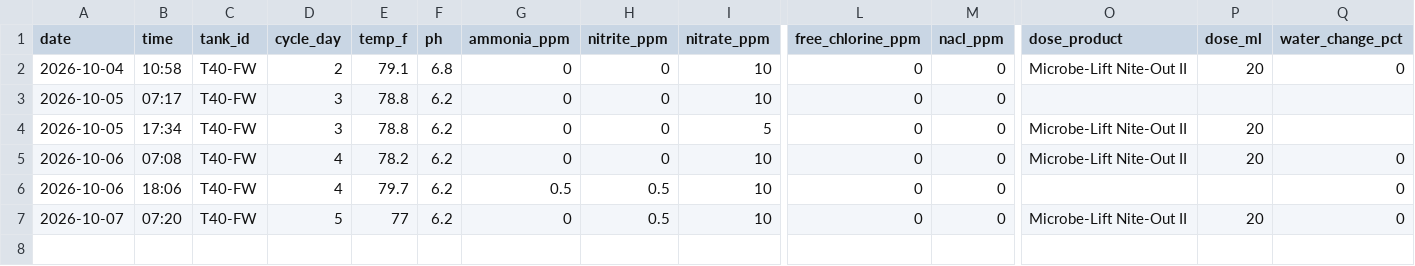
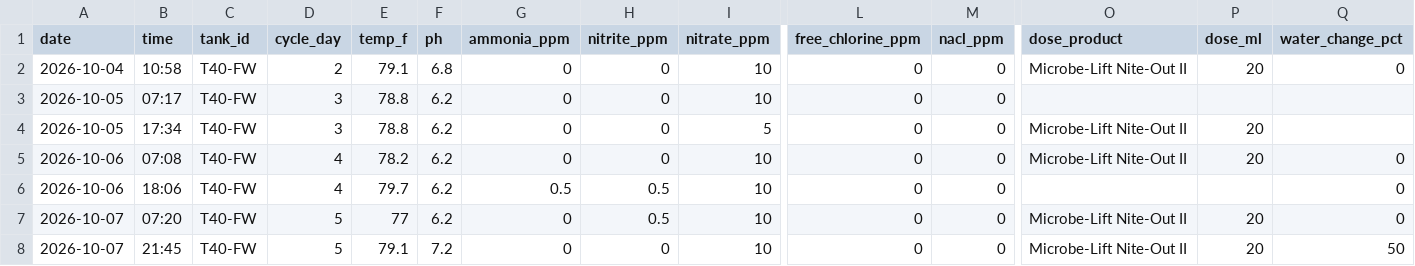
Before and after one commit to cartoticus/Tank-Manager, a CSV file: tank_water_log.csv, drawn as a sheet; only a part is shown, gaps mark what is left out; rows hold the shown columns only; the diff names each change by its address in the sheet, - before the commit and + after, or states it on an @@ line.

```diff
--- a/tank_water_log.csv
+++ b/tank_water_log.csv
+row 8: 2026-10-07 | 21:45 | T40-FW | 5 | 79.1 | 7.2 | 0 | 0 | 10 | 0 | 0 | Microbe-Lift Nite-Out II | 20 | 50
```
